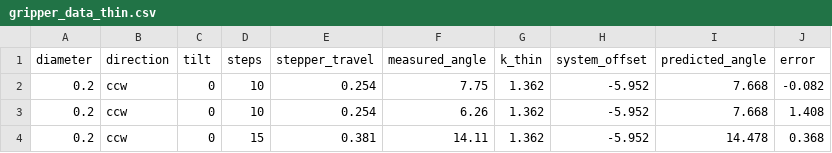
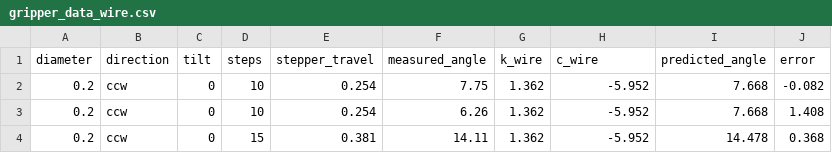
Before and after one commit to Chenbot001/VAIR, a CSV file: gripper_complete/gripper_data_wire.csv (was gripper_complete/gripper_data_thin.csv), drawn as a sheet; only a part is shown.

Commit message:
data cleaning

```diff
--- a/gripper_complete/gripper_data_thin.csv
+++ b/gripper_complete/gripper_data_wire.csv
@@ -1,2 +1,2 @@
-diameter,direction,tilt,steps,stepper_travel,measured_angle,k_thin,system_offset,predicted_angle,error
+diameter,direction,tilt,steps,stepper_travel,measured_angle,k_wire,c_wire,predicted_angle,error
 0.2,ccw,0,10,0.254,7.75,1.362,-5.952,7.668,-0.082
```
Also changed, not shown: 5 other files.
